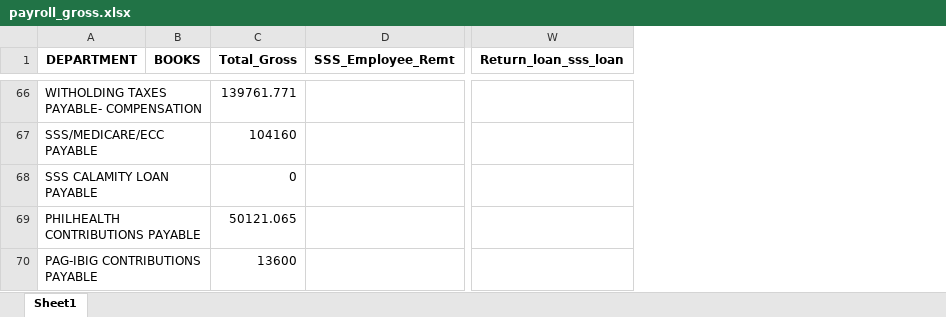
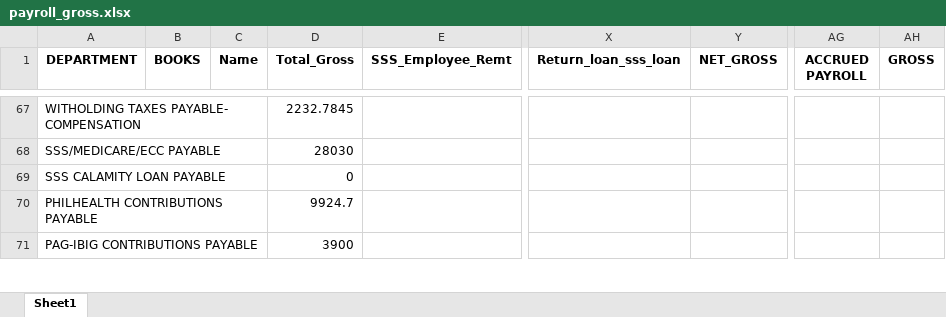
Before and after one commit to joeygracesabusido/drdc_payroll_report, an Excel workbook: payroll_gross.xlsx, sheet Sheet1, drawn as a sheet; only a part is shown, gaps mark what is left out; values as stored, in another font and other column widths than the file's, no borders; addresses are those after the commit; the diff covers the shown part only; the diff names each change by its address in the sheet, - before the commit and + after, or states it on an @@ line.

```diff
--- a/payroll_gross.xlsx (sheet Sheet1)
+++ b/payroll_gross.xlsx (sheet Sheet1)
+column C (Name), empty
+column Y (NET_GROSS), empty
+column AG (ACCRUED PAYROLL), empty
+column AH (GROSS), empty
-D67 (Total_Gross): 139761.771
+D67 (Total_Gross): 2232.7845
-D68 (Total_Gross): 104160
+D68 (Total_Gross): 28030
-D70 (Total_Gross): 50121.065
+D70 (Total_Gross): 9924.7
-D71 (Total_Gross): 13600
+D71 (Total_Gross): 3900
```
Also changed, not shown: 11 added rows, 9 removed rows and 99 edited cells elsewhere in this sheet, 1 other file.
